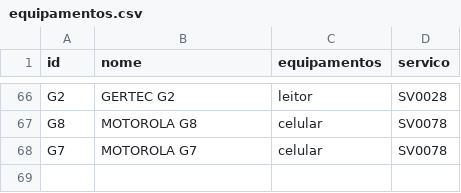
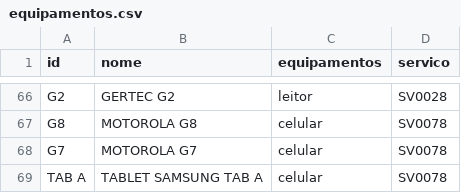
Before and after one commit to cauuabispoo/ZhazCheck, a CSV file: csv/equipamentos.csv, drawn as a sheet; only a part is shown, gaps mark what is left out.

Commit message:
Update equipamentos.csv

```diff
--- a/csv/equipamentos.csv
+++ b/csv/equipamentos.csv
@@ -68 +68,2 @@ G8,MOTOROLA G8,celular,SV0078
 G7,MOTOROLA G7,celular,SV0078
+TAB A,TABLET SAMSUNG TAB A,celular,SV0078
```
